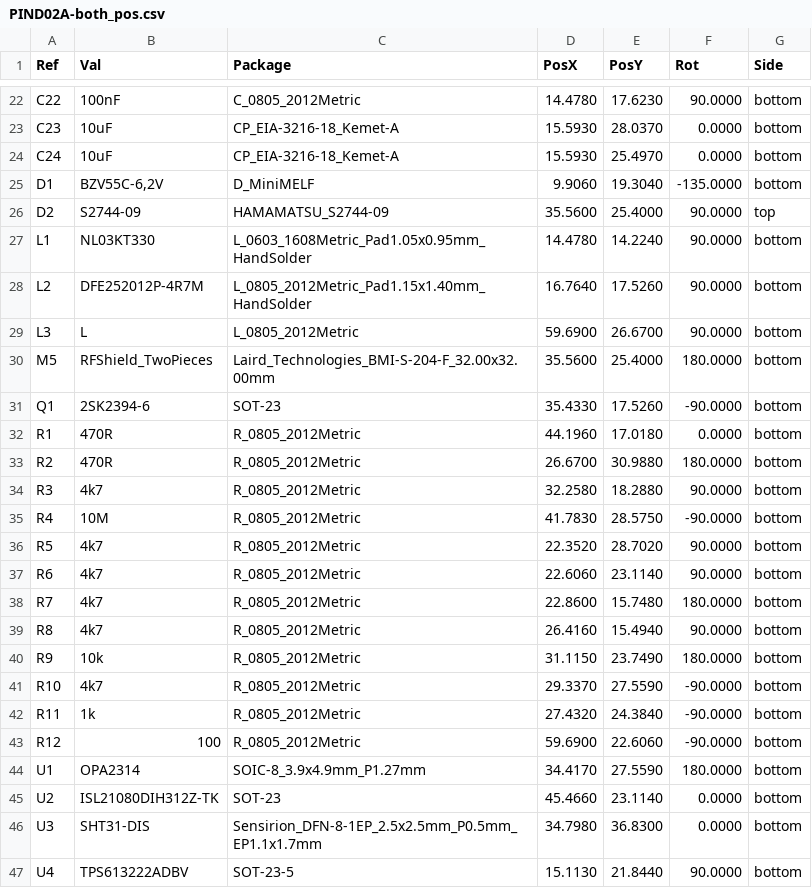
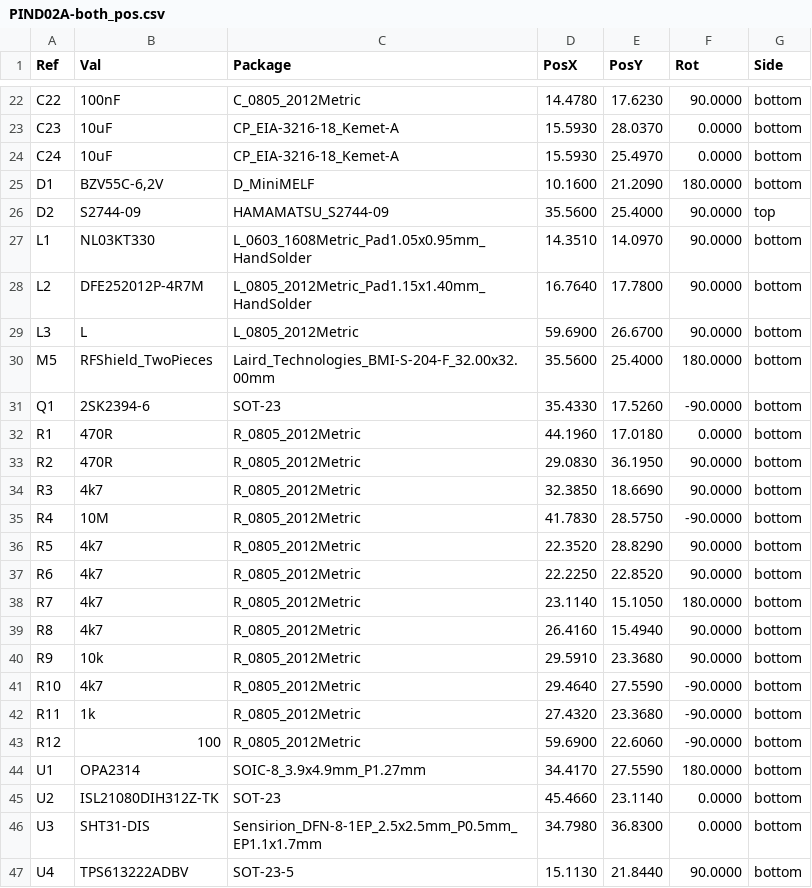
Before and after one commit to mlab-modules/PIND02, a CSV file: hw/cam_profi/gbr/PIND02A-both_pos.csv, drawn as a sheet; only a part is shown, gaps mark what is left out; the diff covers the shown part only.

```diff
--- a/hw/cam_profi/gbr/PIND02A-both_pos.csv
+++ b/hw/cam_profi/gbr/PIND02A-both_pos.csv
@@ -24,6 +24,6 @@ Ref,Val,Package,PosX,PosY,Rot,Side
 "C24","10uF","CP_EIA-3216-18_Kemet-A",15.5930,25.4970,0.0000,bottom
-"D1","BZV55C-6,2V","D_MiniMELF",9.9060,19.3040,-135.0000,bottom
+"D1","BZV55C-6,2V","D_MiniMELF",10.1600,21.2090,180.0000,bottom
 "D2","S2744-09","HAMAMATSU_S2744-09",35.5600,25.4000,90.0000,top
-"L1","NL03KT330","L_0603_1608Metric_Pad1.05x0.95mm_HandSolder",14.4780,14.2240,90.0000,bottom
-"L2","DFE252012P-4R7M","L_0805_2012Metric_Pad1.15x1.40mm_HandSolder",16.7640,17.5260,90.0000,bottom
+"L1","NL03KT330","L_0603_1608Metric_Pad1.05x0.95mm_HandSolder",14.3510,14.0970,90.0000,bottom
+"L2","DFE252012P-4R7M","L_0805_2012Metric_Pad1.15x1.40mm_HandSolder",16.7640,17.7800,90.0000,bottom
 "L3","L","L_0805_2012Metric",59.6900,26.6700,90.0000,bottom
@@ -32,12 +32,12 @@ Ref,Val,Package,PosX,PosY,Rot,Side
 "R1","470R","R_0805_2012Metric",44.1960,17.0180,0.0000,bottom
-"R2","470R","R_0805_2012Metric",26.6700,30.9880,180.0000,bottom
-"R3","4k7","R_0805_2012Metric",32.2580,18.2880,90.0000,bottom
+"R2","470R","R_0805_2012Metric",29.0830,36.1950,90.0000,bottom
+"R3","4k7","R_0805_2012Metric",32.3850,18.6690,90.0000,bottom
 "R4","10M","R_0805_2012Metric",41.7830,28.5750,-90.0000,bottom
-"R5","4k7","R_0805_2012Metric",22.3520,28.7020,90.0000,bottom
-"R6","4k7","R_0805_2012Metric",22.6060,23.1140,90.0000,bottom
-"R7","4k7","R_0805_2012Metric",22.8600,15.7480,180.0000,bottom
+"R5","4k7","R_0805_2012Metric",22.3520,28.8290,90.0000,bottom
+"R6","4k7","R_0805_2012Metric",22.2250,22.8520,90.0000,bottom
+"R7","4k7","R_0805_2012Metric",23.1140,15.1050,180.0000,bottom
 "R8","4k7","R_0805_2012Metric",26.4160,15.4940,90.0000,bottom
-"R9","10k","R_0805_2012Metric",31.1150,23.7490,180.0000,bottom
-"R10","4k7","R_0805_2012Metric",29.3370,27.5590,-90.0000,bottom
-"R11","1k","R_0805_2012Metric",27.4320,24.3840,-90.0000,bottom
+"R9","10k","R_0805_2012Metric",29.5910,23.3680,90.0000,bottom
+"R10","4k7","R_0805_2012Metric",29.4640,27.5590,-90.0000,bottom
+"R11","1k","R_0805_2012Metric",27.4320,23.3680,-90.0000,bottom
 "R12","100","R_0805_2012Metric",59.6900,22.6060,-90.0000,bottom
```
Also changed, not shown: 17 edited cells elsewhere in this file, hw/cam_profi/gbr/PnP/PIND02A_cpl_bottom_pos.csv, 35 other files.
